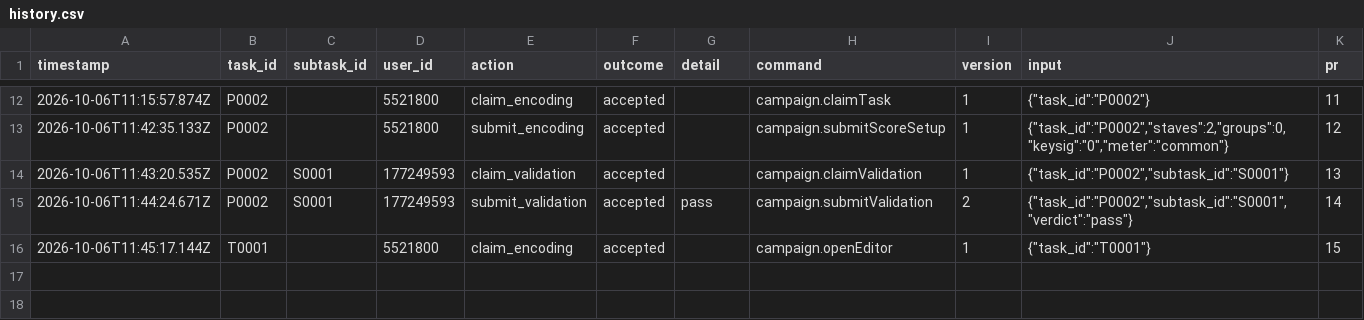
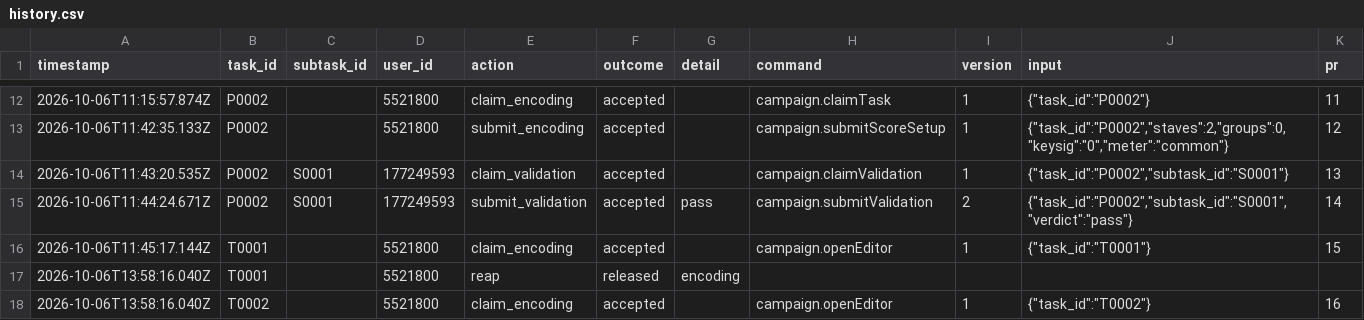
Before and after one commit to musicog/bach-bwv-846, a CSV file: tracking/history.csv, drawn as a sheet; only a part is shown, gaps mark what is left out.

```diff
--- a/tracking/history.csv
+++ b/tracking/history.csv
@@ -16 +16,3 @@ timestamp,task_id,subtask_id,user_id,action,outcome,detail,command,version,input
 2026-10-06T11:45:17.144Z,T0001,,5521800,claim_encoding,accepted,,campaign.openEditor,1,"{""task_id"":""T0001""}",15
+2026-10-06T13:58:16.040Z,T0001,,5521800,reap,released,encoding,,,,
+2026-10-06T13:58:16.040Z,T0002,,5521800,claim_encoding,accepted,,campaign.openEditor,1,"{""task_id"":""T0002""}",16
```
Also changed, not shown: 1 other file.
